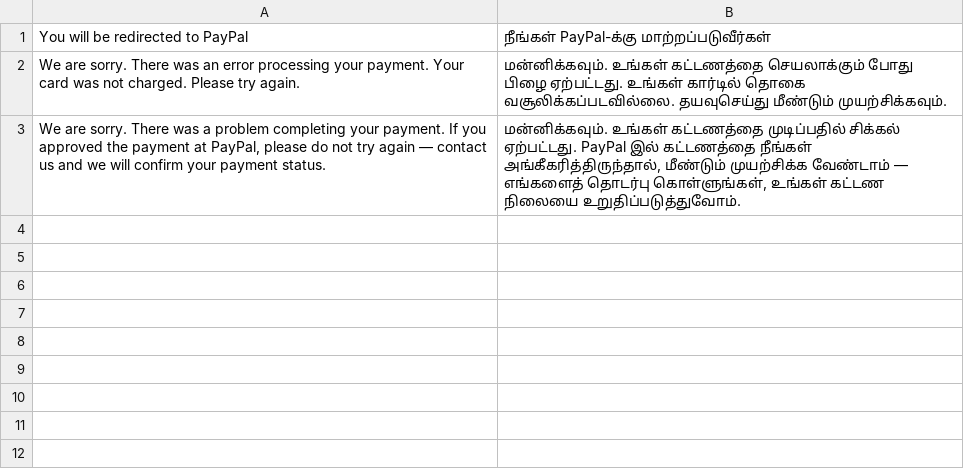
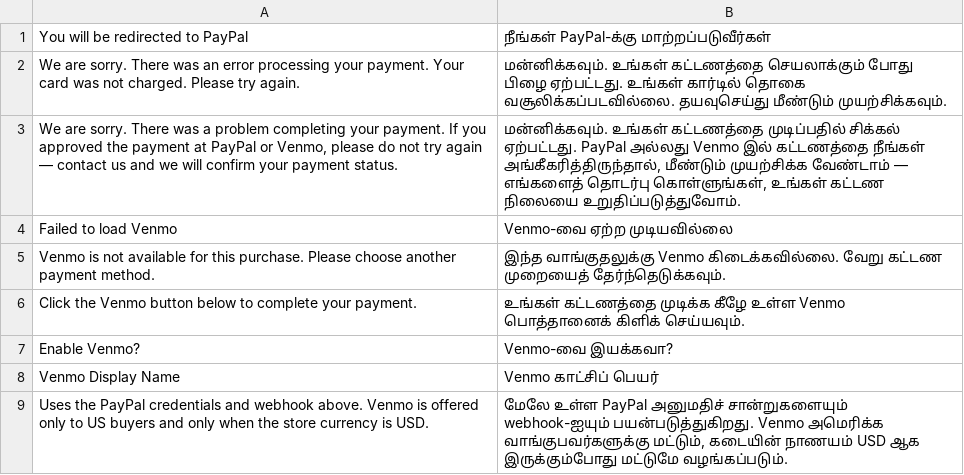
Before and after one commit to evershopcommerce/evershop, a CSV file: translations/ta/paypal.csv, drawn as a sheet.

```diff
--- a/translations/ta/paypal.csv
+++ b/translations/ta/paypal.csv
@@ -2,2 +2,8 @@ You will be redirected to PayPal,நீங்கள் PayPal-க்கு ம
 We are sorry. There was an error processing your payment. Your card was not charged. Please try again.,மன்னிக்கவும். உங்கள் கட்டணத்தை செயலாக்கும் போது பிழை ஏற்பட்டது. உங்கள் கார்டில் தொகை வசூலிக்கப்படவில்லை. தயவுசெய்து மீண்டும் முயற்சிக்கவும்.
-"We are sorry. There was a problem completing your payment. If you approved the payment at PayPal, please do not try again — contact us and we will confirm your payment status.","மன்னிக்கவும். உங்கள் கட்டணத்தை முடிப்பதில் சிக்கல் ஏற்பட்டது. PayPal இல் கட்டணத்தை நீங்கள் அங்கீகரித்திருந்தால், மீண்டும் முயற்சிக்க வேண்டாம் — எங்களைத் தொடர்பு கொள்ளுங்கள், உங்கள் கட்டண நிலையை உறுதிப்படுத்துவோம்."
+"We are sorry. There was a problem completing your payment. If you approved the payment at PayPal or Venmo, please do not try again — contact us and we will confirm your payment status.","மன்னிக்கவும். உங்கள் கட்டணத்தை முடிப்பதில் சிக்கல் ஏற்பட்டது. PayPal அல்லது Venmo இல் கட்டணத்தை நீங்கள் அங்கீகரித்திருந்தால், மீண்டும் முயற்சிக்க வேண்டாம் — எங்களைத் தொடர்பு கொள்ளுங்கள், உங்கள் கட்டண நிலையை உறுதிப்படுத்துவோம்."
+Failed to load Venmo,Venmo-வை ஏற்ற முடியவில்லை
+Venmo is not available for this purchase. Please choose another payment method.,இந்த வாங்குதலுக்கு Venmo கிடைக்கவில்லை. வேறு கட்டண முறையைத் தேர்ந்தெடுக்கவும்.
+Click the Venmo button below to complete your payment.,உங்கள் கட்டணத்தை முடிக்க கீழே உள்ள Venmo பொத்தானைக் கிளிக் செய்யவும்.
+Enable Venmo?,Venmo-வை இயக்கவா?
+Venmo Display Name,Venmo காட்சிப் பெயர்
+Uses the PayPal credentials and webhook above. Venmo is offered only to US buyers and only when the store currency is USD.,"மேலே உள்ள PayPal அனுமதிச் சான்றுகளையும் webhook-ஐயும் பயன்படுத்துகிறது. Venmo அமெரிக்க வாங்குபவர்களுக்கு மட்டும், கடையின் நாணயம் USD ஆக இருக்கும்போது மட்டுமே வழங்கப்படும்."
```
Also changed, not shown: translations/el/paypal.csv, translations/fa/paypal.csv, 30 other files.
